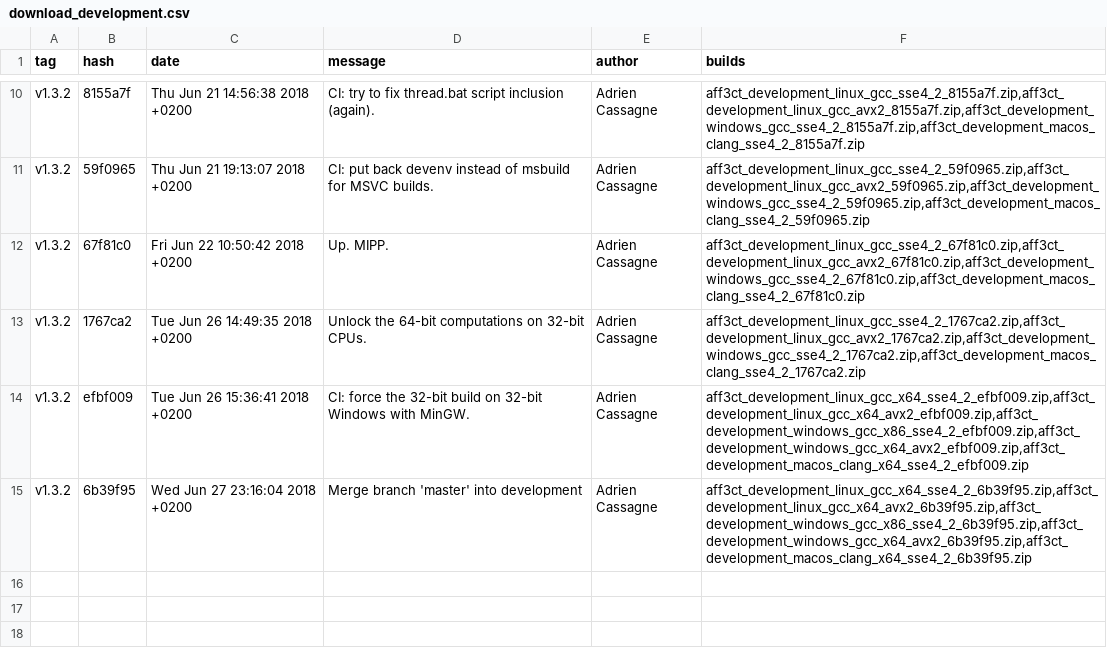
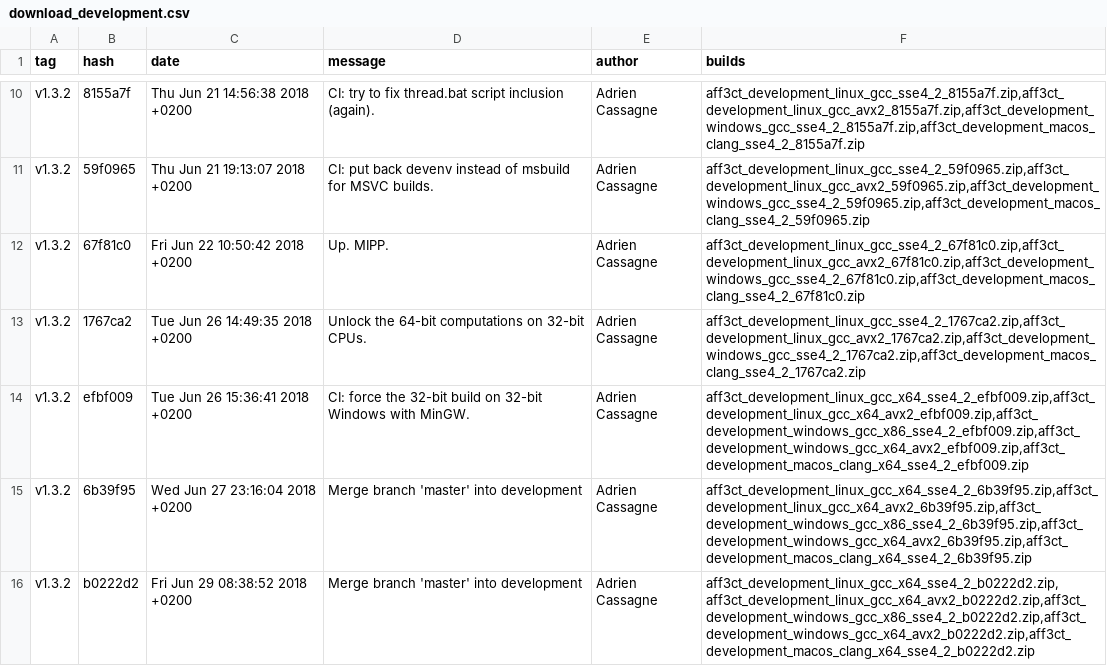
Before and after one commit to aff3ct/aff3ct.github.io, a CSV file: download/download_development.csv, drawn as a sheet; only a part is shown, gaps mark what is left out.

Commit message:
Automatic: add new AFF3CT builds (b0222d2).

```diff
--- a/download/download_development.csv
+++ b/download/download_development.csv
@@ -15 +15,2 @@ tag;hash;date;message;author;builds
 "v1.3.2";"6b39f95";"Wed Jun 27 23:16:04 2018 +0200";"Merge branch 'master' into development";"Adrien Cassagne";"aff3ct_development_linux_gcc_x64_sse4_2_6b39f95.zip,aff3ct_development_linux_gcc_x64_avx2_6b39f95.zip,aff3ct_development_windows_gcc_x86_sse4_2_6b39f95.zip,aff3ct_development_windows_gcc_x64_avx2_6b39f95.zip,aff3ct_development_macos_clang_x64_sse4_2_6b39f95.zip"
+"v1.3.2";"b0222d2";"Fri Jun 29 08:38:52 2018 +0200";"Merge branch 'master' into development";"Adrien Cassagne";"aff3ct_development_linux_gcc_x64_sse4_2_b0222d2.zip,aff3ct_development_linux_gcc_x64_avx2_b0222d2.zip,aff3ct_development_windows_gcc_x86_sse4_2_b0222d2.zip,aff3ct_development_windows_gcc_x64_avx2_b0222d2.zip,aff3ct_development_macos_clang_x64_sse4_2_b0222d2.zip"
```
